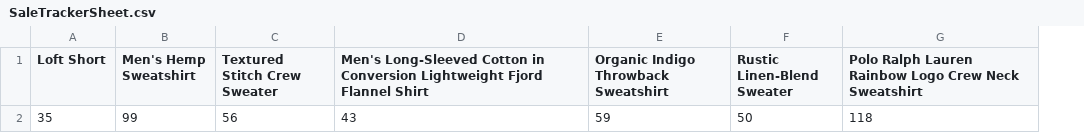
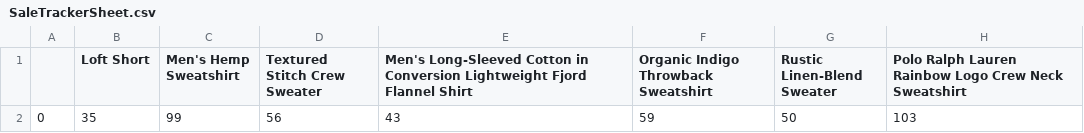
Before and after one commit to ThomasBarker220/SaleChecker, a CSV file: SaleCheckerProject/SaleTrackerSheet.csv, drawn as a sheet; addresses are those after the commit; the diff names each change by its address in the sheet, - before the commit and + after, or states it on an @@ line.

```diff
--- a/SaleCheckerProject/SaleTrackerSheet.csv
+++ b/SaleCheckerProject/SaleTrackerSheet.csv
+column A, row 2: 0
-H2: 118
+H2: 103
```
Also changed, not shown: 1 other file.
